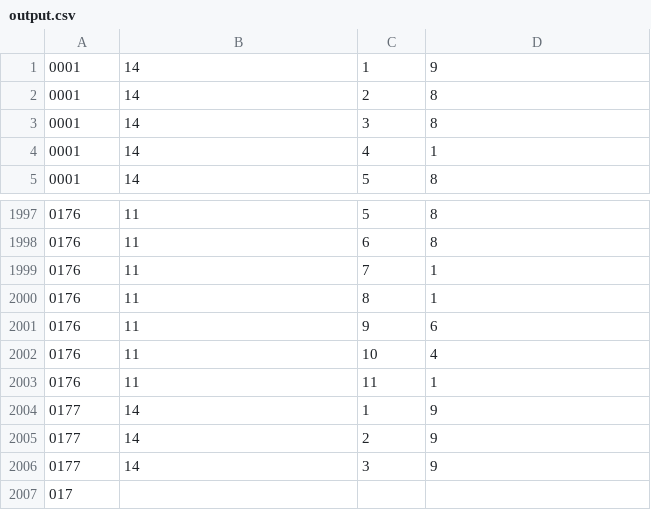
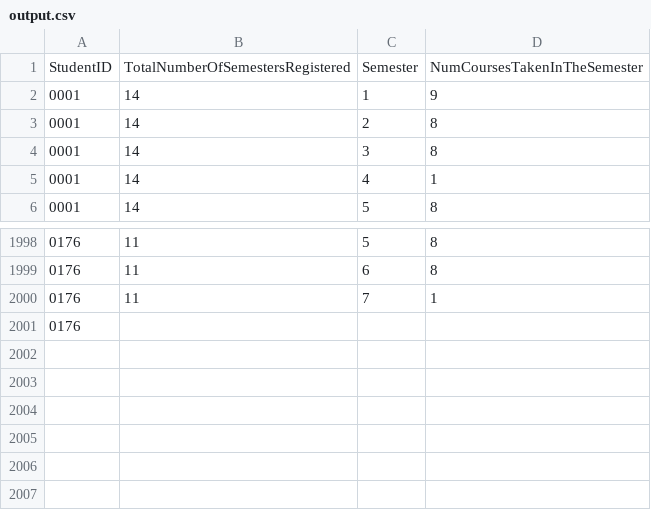
Before and after one commit to JeaminRhee/HGUCourseCounter, a CSV file: output.csv, drawn as a sheet; only a part is shown, gaps mark what is left out.

```diff
--- a/output.csv
+++ b/output.csv
@@ -1 +1,2 @@
+StudentID, TotalNumberOfSemestersRegistered, Semester, NumCoursesTakenInTheSemester
 0001,14,1,9
@@ -1999,9 +2000,2 @@
 0176,11,7,1
-0176,11,8,1
-0176,11,9,6
-0176,11,10,4
-0176,11,11,1
-0177,14,1,9
-0177,14,2,9
-0177,14,3,9
-017
+0176,
```
Also changed, not shown: 2 other files.
